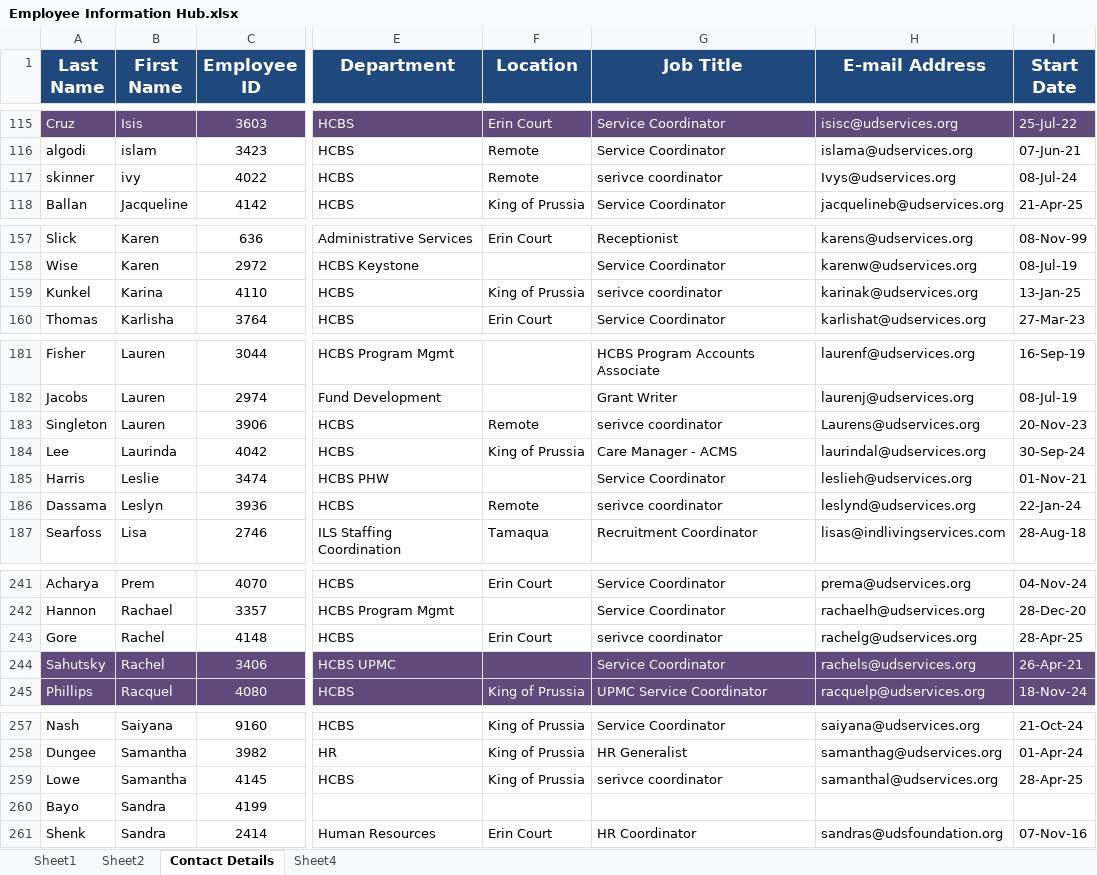
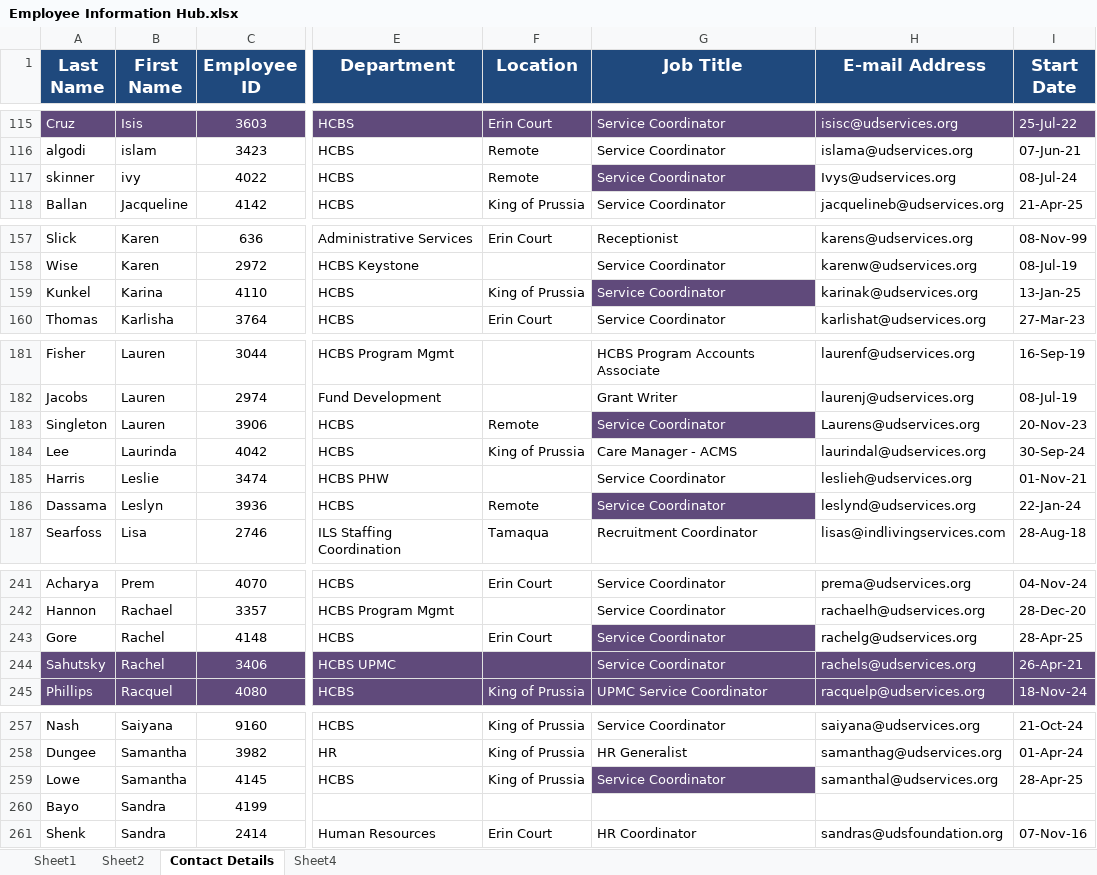
Before and after one commit to citnaluap/ITAssetManagement, an Excel workbook: Tables/Employee Information Hub.xlsx, sheet Contact Details, drawn as a sheet; only a part is shown, gaps mark what is left out; values as stored, in another font and other column widths than the file's, no borders; table styles not drawn; the diff covers the shown part only; the diff names each change by its address in the sheet, - before the commit and + after, or states it on an @@ line.

Commit message:
Update new hire wizard roles from employee hub

```diff
--- a/Tables/Employee Information Hub.xlsx (sheet Contact Details)
+++ b/Tables/Employee Information Hub.xlsx (sheet Contact Details)
-G117 (Job Title): serivce coordinator
+G117 (Job Title): Service Coordinator
@@ G117 fill: none → #604A7B, text colour: black → #FFFFFF @@
-G159 (Job Title): serivce coordinator
+G159 (Job Title): Service Coordinator
@@ G159 fill: none → #604A7B, text colour: black → #FFFFFF @@
-G183 (Job Title): serivce coordinator
+G183 (Job Title): Service Coordinator
@@ G183 fill: none → #604A7B, text colour: black → #FFFFFF @@
-G186 (Job Title): serivce coordinator
+G186 (Job Title): Service Coordinator
@@ G186 fill: none → #604A7B, text colour: black → #FFFFFF @@
-G243 (Job Title): serivce coordinator
+G243 (Job Title): Service Coordinator
@@ G243 fill: none → #604A7B, text colour: black → #FFFFFF @@
-G259 (Job Title): serivce coordinator
+G259 (Job Title): Service Coordinator
@@ G259 fill: none → #604A7B, text colour: black → #FFFFFF @@
```
Also changed, not shown: 1 edited cell elsewhere in this sheet, 1 other file.
